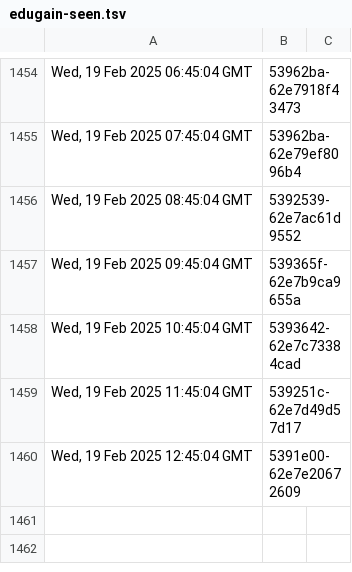
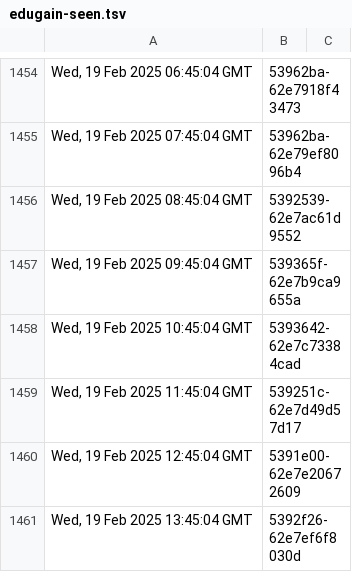
Before and after one commit to dnmvisser/test123, a TSV file: edugain-seen.tsv, drawn as a sheet; only a part is shown, gaps mark what is left out.

```diff
--- a/edugain-seen.tsv
+++ b/edugain-seen.tsv
@@ -1460 +1460,2 @@ Wed, 19 Feb 2025 11:45:04 GMT	"539251c-62e7d49d57d17"
 Wed, 19 Feb 2025 12:45:04 GMT	"5391e00-62e7e20672609"
+Wed, 19 Feb 2025 13:45:04 GMT	"5392f26-62e7ef6f8030d"
```
Also changed, not shown: 1 other file.
